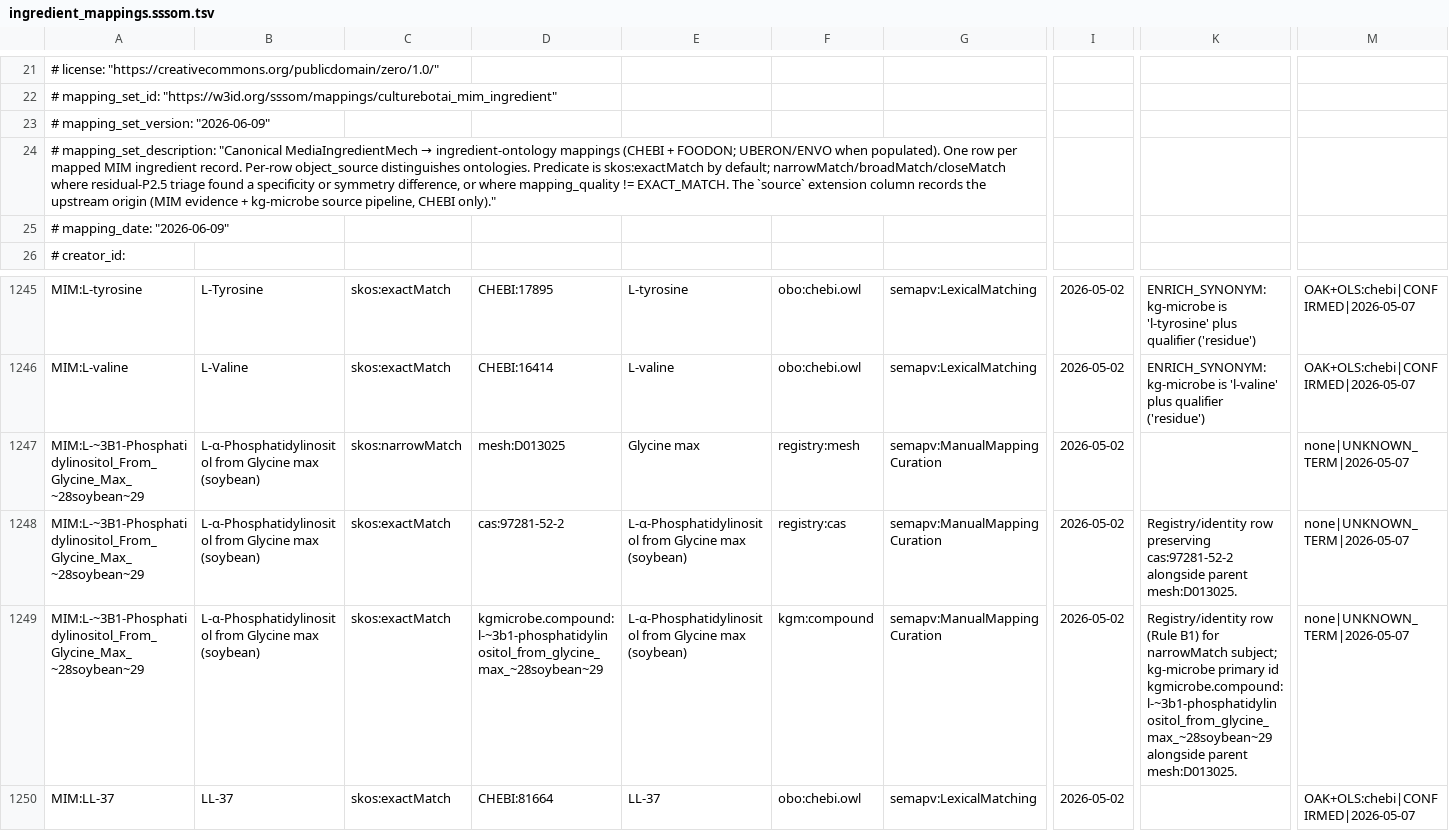
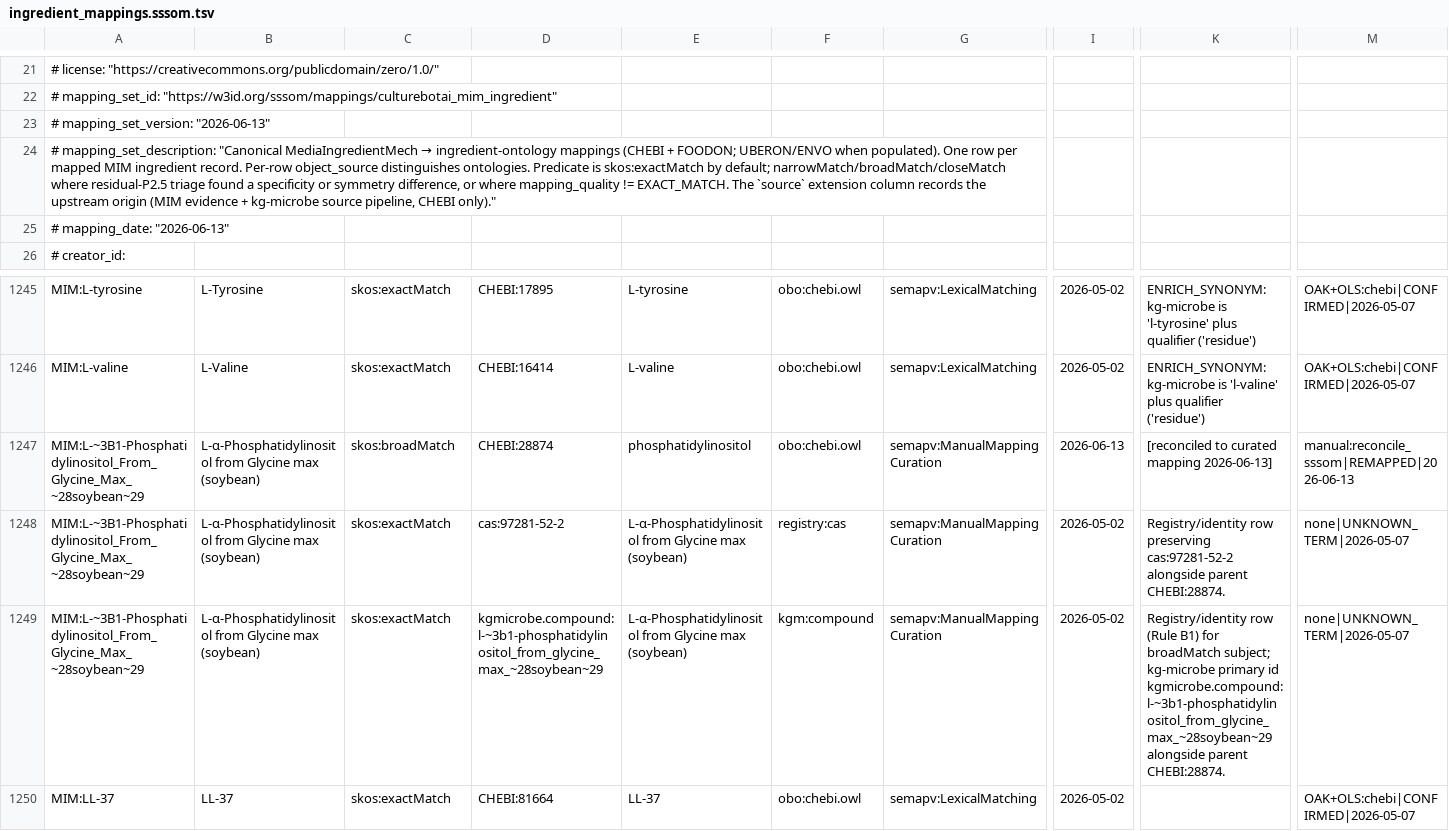
Before and after one commit to CultureBotAI/MediaIngredientMech, a TSV file: mappings/ingredient_mappings.sssom.tsv, drawn as a sheet; only a part is shown, gaps mark what is left out; the diff names each change by its address in the sheet, - before the commit and + after, or states it on an @@ line.

```diff
--- a/mappings/ingredient_mappings.sssom.tsv
+++ b/mappings/ingredient_mappings.sssom.tsv
-A23: # mapping_set_version: "2026-06-09"
+A23: # mapping_set_version: "2026-06-13"
-A25: # mapping_date: "2026-06-09"
+A25: # mapping_date: "2026-06-13"
-C1247: skos:narrowMatch
+C1247: skos:broadMatch
-D1247: mesh:D013025
+D1247: CHEBI:28874
-E1247: Glycine max
+E1247: phosphatidylinositol
-F1247: registry:mesh
+F1247: obo:chebi.owl
-I1247: 2026-05-02
+I1247: 2026-06-13
-K1247: (empty)
+K1247: [reconciled to curated mapping 2026-06-13]
-M1247: none|UNKNOWN_TERM|2026-05-07
+M1247: manual:reconcile_sssom|REMAPPED|2026-06-13
-K1248: …alongside parent mesh:D013025.
+K1248: …alongside parent CHEBI:28874.
-K1249: …B1) for narrowMatch subject; kg-microbe primary id kgmicrobe.compound:l-~3b1-phosphatidylinositol_from_glycine_max_~28soybean~29 alongside parent mesh:D013025.
+K1249: …B1) for broadMatch subject; kg-microbe primary id kgmicrobe.compound:l-~3b1-phosphatidylinositol_from_glycine_max_~28soybean~29 alongside parent CHEBI:28874.
```
Also changed, not shown: docs/data/all_ingredients.csv, docs/data/mapped_ingredients.csv, 8 other files.
